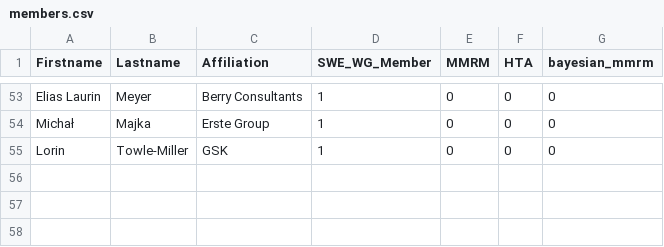
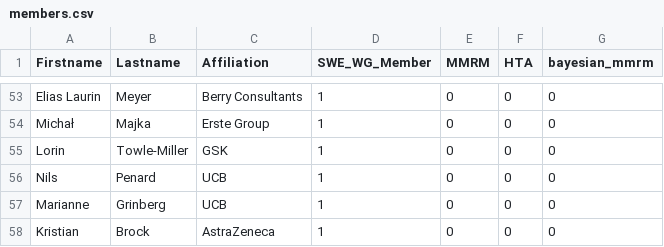
Before and after one commit to openstatsware/website, a CSV file: data/members.csv, drawn as a sheet; only a part is shown, gaps mark what is left out.

Commit message:
add 3 new members :) (#104)

```diff
--- a/data/members.csv
+++ b/data/members.csv
@@ -55 +55,4 @@ Michał,Majka,Erste Group,1,0,0,0
 Lorin,Towle-Miller,GSK,1,0,0,0
+Nils,Penard,UCB,1,0,0,0
+Marianne,Grinberg,UCB,1,0,0,0
+Kristian,Brock,AstraZeneca,1,0,0,0
```
